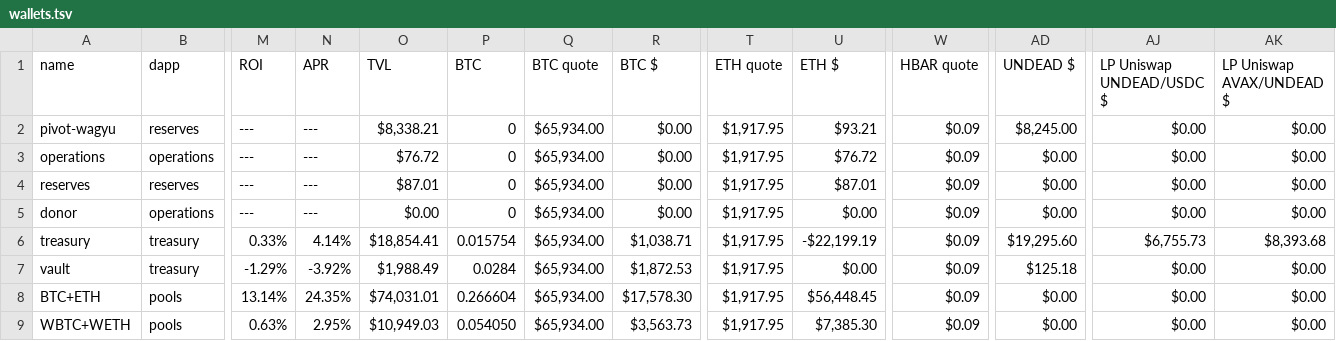
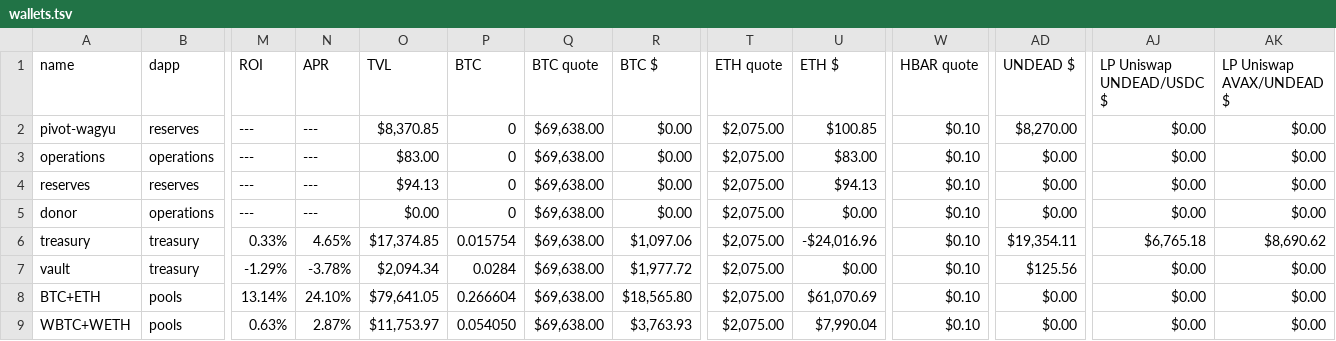
Before and after one commit to pivoteur/pivoteur.github.io, a TSV file: data/wallets.tsv, drawn as a sheet; only a part is shown, gaps mark what is left out; the diff covers the shown part only; the diff names each change by its address in the sheet, - before the commit and + after, or states it on an @@ line.

```diff
--- a/data/wallets.tsv
+++ b/data/wallets.tsv
-O2 (TVL): $8,338.21
+O2 (TVL): $8,370.85
-Q2:Q9 (BTC quote): $65,934.00
+Q2:Q9 (BTC quote): $69,638.00
-T2:T9 (ETH quote): $1,917.95
+T2:T9 (ETH quote): $2,075.00
-U2 (ETH $): $93.21
+U2 (ETH $): $100.85
-W2:W9 (HBAR quote): $0.09
+W2:W9 (HBAR quote): $0.10
-AD2 (UNDEAD $): $8,245.00
+AD2 (UNDEAD $): $8,270.00
-O3 (TVL): $76.72
+O3 (TVL): $83.00
-U3 (ETH $): $76.72
+U3 (ETH $): $83.00
-O4 (TVL): $87.01
+O4 (TVL): $94.13
-U4 (ETH $): $87.01
+U4 (ETH $): $94.13
-N6 (APR): 4.14%
+N6 (APR): 4.65%
-O6 (TVL): $18,854.41
+O6 (TVL): $17,374.85
-R6 (BTC $): $1,038.71
+R6 (BTC $): $1,097.06
-U6 (ETH $): -$22,199.19
+U6 (ETH $): -$24,016.96
-AD6 (UNDEAD $): $19,295.60
+AD6 (UNDEAD $): $19,354.11
-AJ6 (LP Uniswap UNDEAD/USDC $): $6,755.73
+AJ6 (LP Uniswap UNDEAD/USDC $): $6,765.18
-AK6 (LP Uniswap AVAX/UNDEAD $): $8,393.68
+AK6 (LP Uniswap AVAX/UNDEAD $): $8,690.62
-N7 (APR): -3.92%
+N7 (APR): -3.78%
-O7 (TVL): $1,988.49
+O7 (TVL): $2,094.34
-R7 (BTC $): $1,872.53
+R7 (BTC $): $1,977.72
-AD7 (UNDEAD $): $125.18
+AD7 (UNDEAD $): $125.56
-N8 (APR): 24.35%
+N8 (APR): 24.10%
-O8 (TVL): $74,031.01
+O8 (TVL): $79,641.05
-R8 (BTC $): $17,578.30
+R8 (BTC $): $18,565.80
-U8 (ETH $): $56,448.45
+U8 (ETH $): $61,070.69
-N9 (APR): 2.95%
+N9 (APR): 2.87%
-O9 (TVL): $10,949.03
+O9 (TVL): $11,753.97
-R9 (BTC $): $3,563.73
+R9 (BTC $): $3,763.93
-U9 (ETH $): $7,385.30
+U9 (ETH $): $7,990.04
```
Also changed, not shown: 60 edited cells elsewhere in this file, data/assets.tsv, data/undead.tsv.
